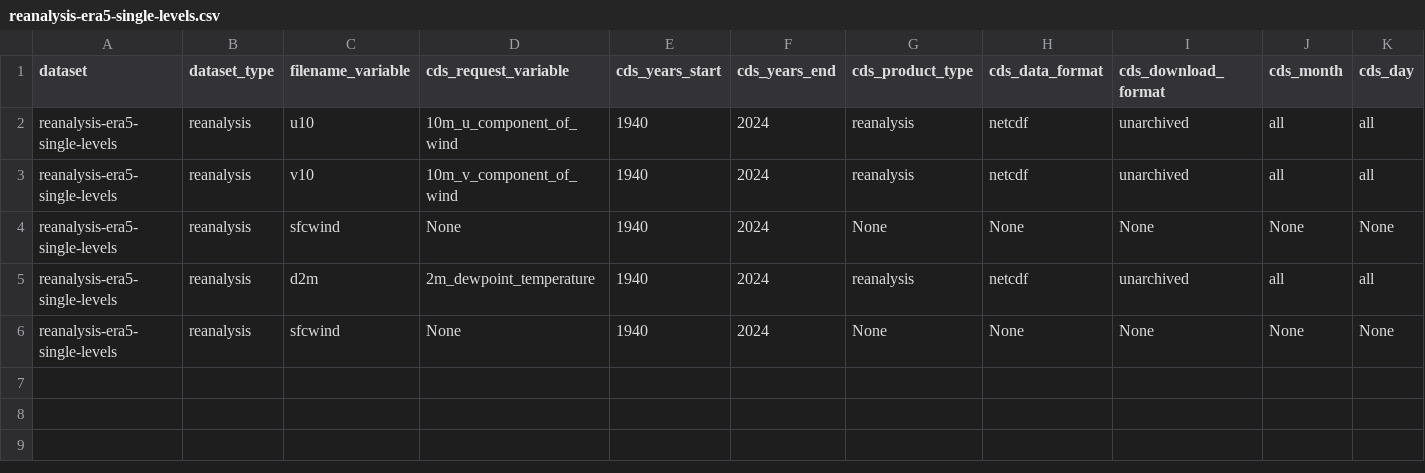
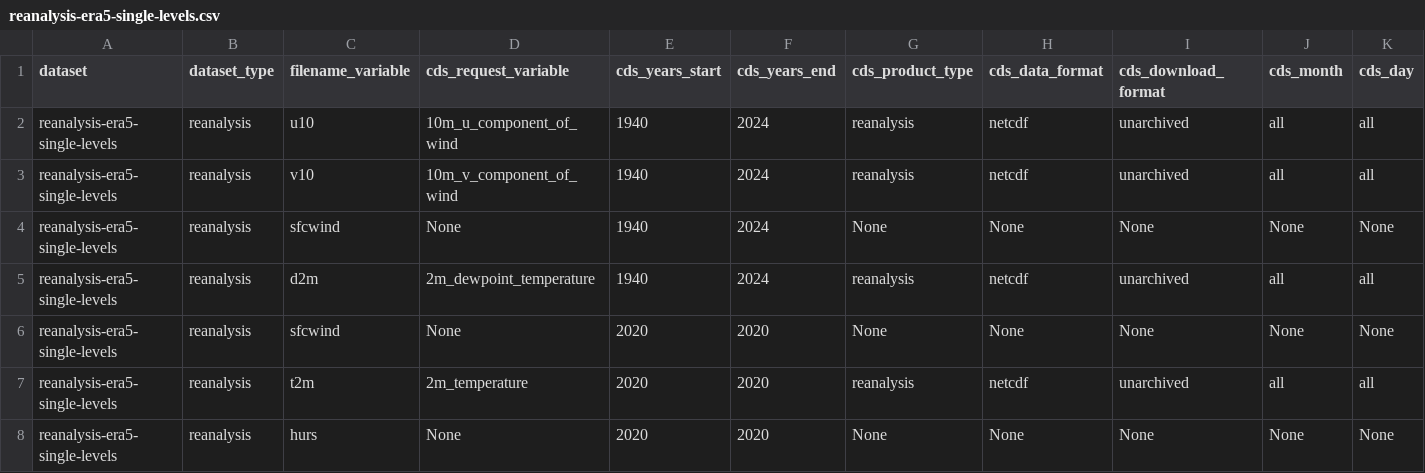
Before and after one commit to SantanderMetGroup/c3s-cds, a CSV file: requests/reanalysis-era5-single-levels.csv, drawn as a sheet; only a part is shown; rows hold the shown columns only; the diff names each change by its address in the sheet, - before the commit and + after, or states it on an @@ line.

```diff
--- a/requests/reanalysis-era5-single-levels.csv
+++ b/requests/reanalysis-era5-single-levels.csv
-E6 (cds_years_start): 1940
+E6 (cds_years_start): 2020
-F6 (cds_years_end): 2024
+F6 (cds_years_end): 2020
+row 7: reanalysis-era5-single-levels | reanalysis | t2m | 2m_temperature | 2020 | 2020 | reanalysis | netcdf | unarchived | all | all
+row 8: reanalysis-era5-single-levels | reanalysis | hurs | None | 2020 | 2020 | None | None | None | None | None
```
Also changed, not shown: 2 other files.
